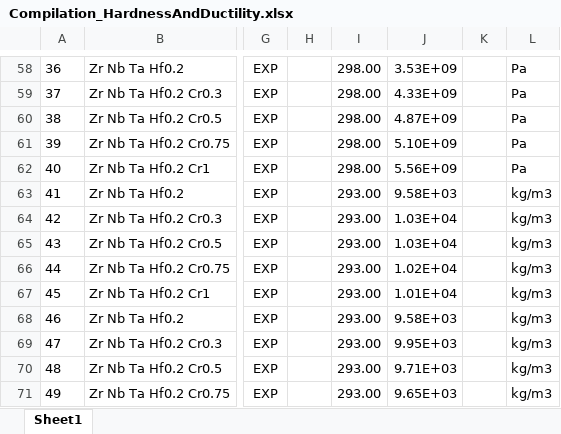
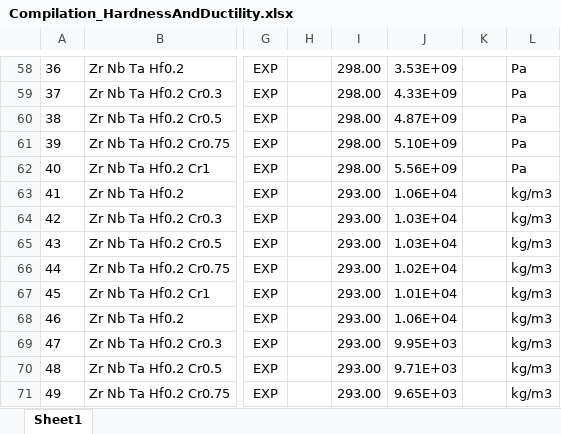
Before and after one commit to amkrajewski/ULTERA-contribute-amkrajewski, an Excel workbook: Compilation_HardnessAndDuctility.xlsx, sheet Sheet1, drawn as a sheet; only a part is shown, gaps mark what is left out; values as stored, in another font and other column widths than the file's, no borders; the diff names each change by its address in the sheet, - before the commit and + after, or states it on an @@ line.

Commit message:
- fix literature error in `10.1016/j.jallcom.2022.166593`

```diff
--- a/Compilation_HardnessAndDuctility.xlsx (sheet Sheet1)
+++ b/Compilation_HardnessAndDuctility.xlsx (sheet Sheet1)
-J63: 9.58E+03
+J63: 1.06E+04
-J68: 9.58E+03
+J68: 1.06E+04
```
